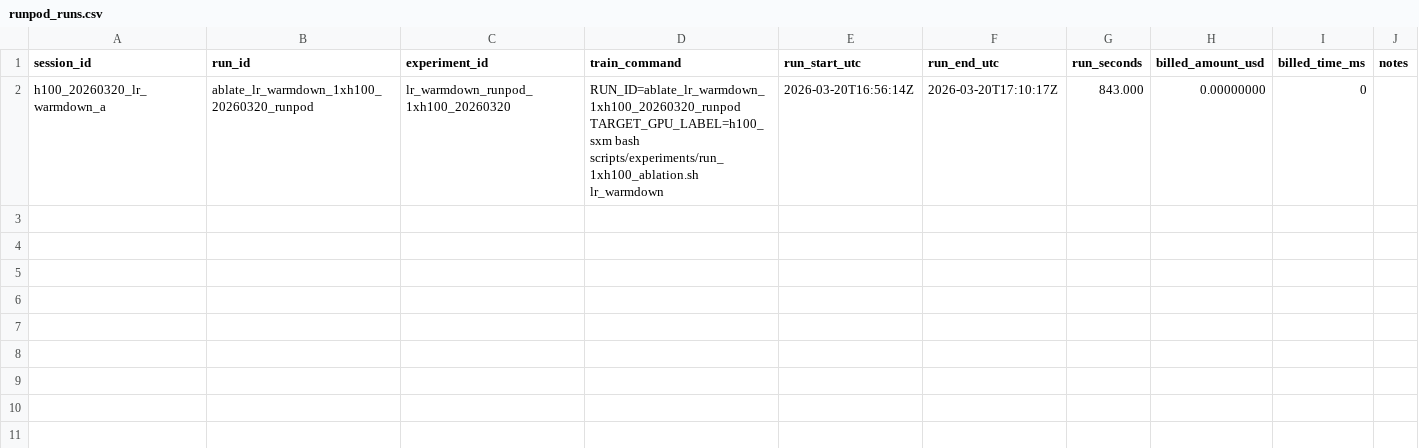
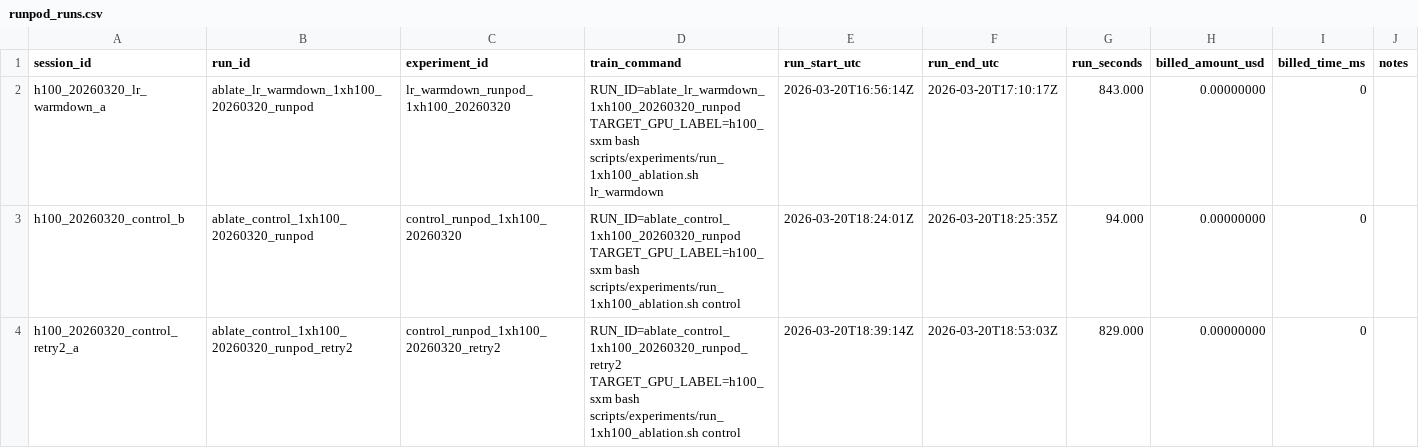
Before and after one commit to g3n-inferno/parameter-golf, a CSV file: experiments/runpod_runs.csv, drawn as a sheet; the diff names each change by its address in the sheet, - before the commit and + after, or states it on an @@ line.

```diff
--- a/experiments/runpod_runs.csv
+++ b/experiments/runpod_runs.csv
+row 3: h100_20260320_control_b | ablate_control_1xh100_20260320_runpod | control_runpod_1xh100_20260320 | RUN_ID=ablate_control_1xh100_20260320_runpod TARGET_GPU_LABEL=h100_sxm bash scripts/experiments/run_1xh100_ablation.sh control | 2026-03-20T18:24:01Z | 2026-03-20T18:25:35Z | 94.000 | 0.00000000 | 0
+row 4: h100_20260320_control_retry2_a | ablate_control_1xh100_20260320_runpod_retry2 | control_runpod_1xh100_20260320_retry2 | RUN_ID=ablate_control_1xh100_20260320_runpod_retry2 TARGET_GPU_LABEL=h100_sxm bash scripts/experiments/run_1xh100_ablation.sh control | 2026-03-20T18:39:14Z | 2026-03-20T18:53:03Z | 829.000 | 0.00000000 | 0
```
Also changed, not shown: experiments/ledger.csv, experiments/runpod_sessions.csv, 19 other files.
